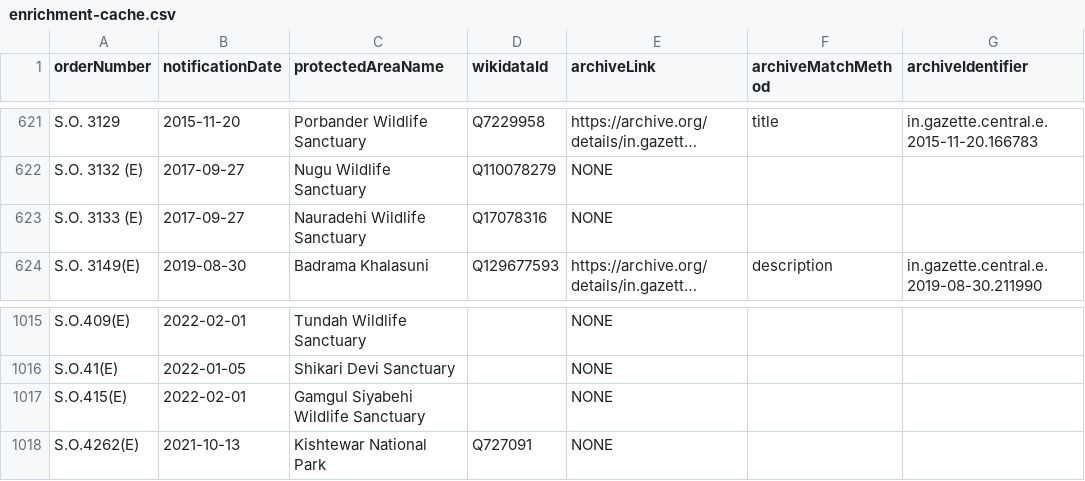
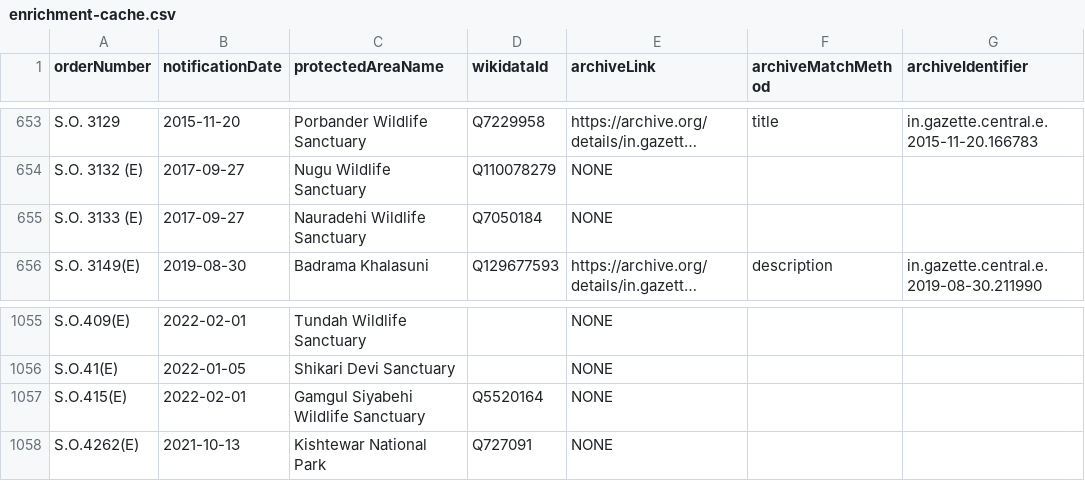
Before and after one commit to publicmap/india-esz-dashboard, a CSV file: data/enrichment-cache.csv, drawn as a sheet; only a part is shown, gaps mark what is left out; long unchanged cells end in …; addresses are those after the commit; the diff covers the shown part only; the diff names each change by its address in the sheet, - before the commit and + after, or states it on an @@ line.

```diff
--- a/data/enrichment-cache.csv
+++ b/data/enrichment-cache.csv
-D655 (wikidataId): Q17078316
+D655 (wikidataId): Q7050184
-D1057 (wikidataId): (empty)
+D1057 (wikidataId): Q5520164
```
Also changed, not shown: 40 added rows and 4 edited cells elsewhere in this file, 7 other files.
